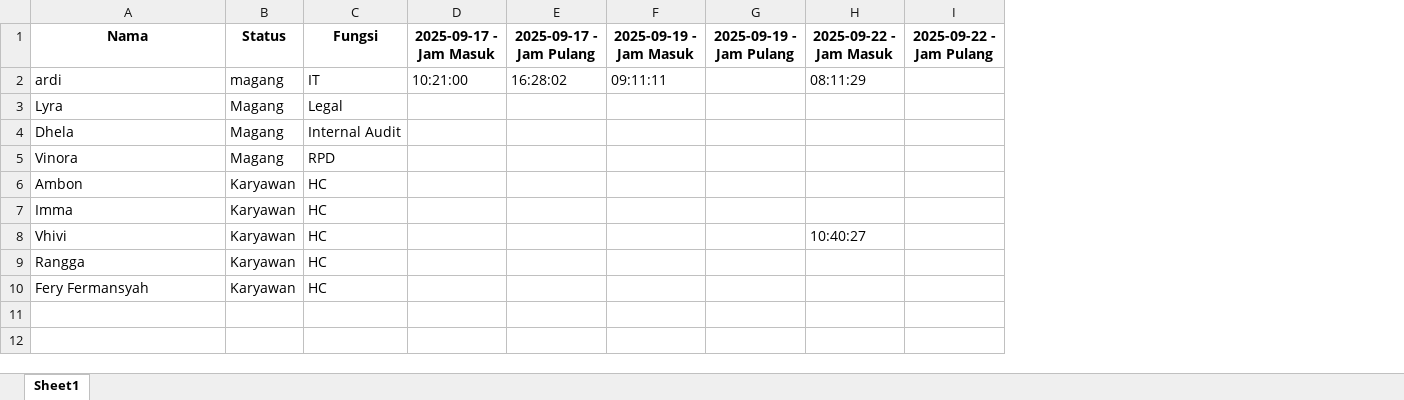
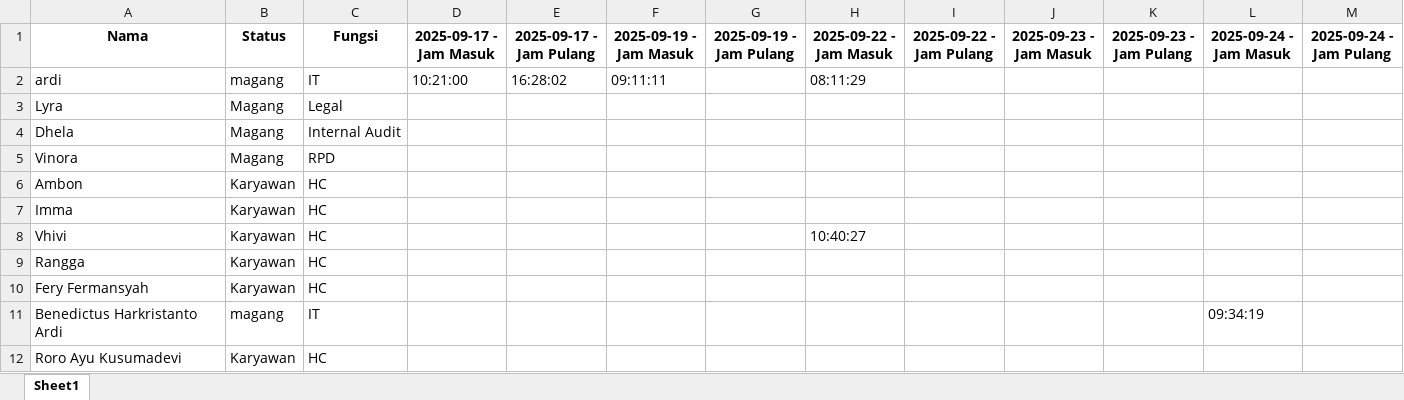
Before and after one commit to ardi12345678978/absensi_pertamina, an Excel workbook: absensi_2025-09.xlsx, sheet Sheet1, drawn as a sheet; values as stored, in another font and other column widths than the file's, no borders; the diff names each change by its address in the sheet, - before the commit and + after, or states it on an @@ line.

```diff
--- a/absensi_2025-09.xlsx (sheet Sheet1)
+++ b/absensi_2025-09.xlsx (sheet Sheet1)
+column J (2025-09-23 - Jam Masuk), empty
+column K (2025-09-23 - Jam Pulang), empty
+column L (2025-09-24 - Jam Masuk), empty
+column M (2025-09-24 - Jam Pulang), empty
+row 11: Benedictus Harkristanto Ardi | magang | IT |  |  |  |  |  |  |  |  | 09:34:19
+row 12: Roro Ayu Kusumadevi | Karyawan | HC
```
Also changed, not shown: 14 other files.
